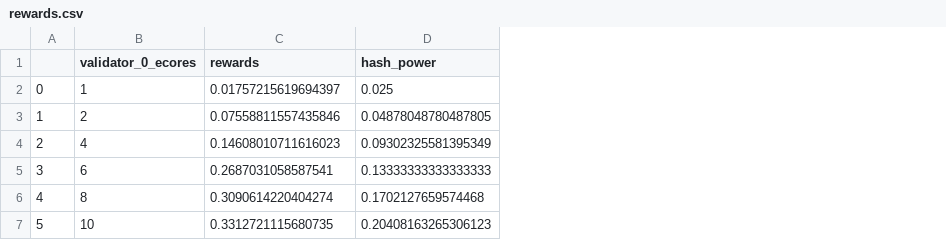
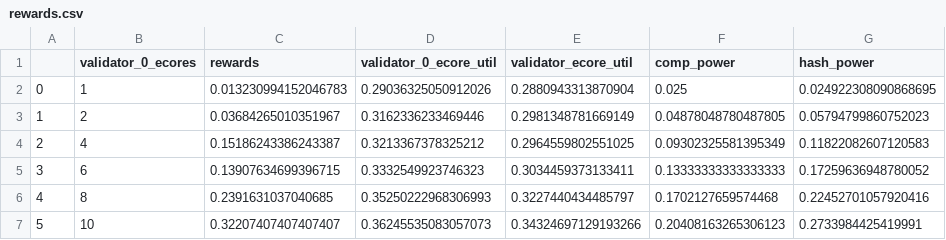
Before and after one commit to qusuyan/CBox, a CSV file: experiment/data/Btc-AsymmCompute/rewards.csv, drawn as a sheet; addresses are those after the commit; the diff names each change by its address in the sheet, - before the commit and + after, or states it on an @@ line.

```diff
--- a/experiment/data/Btc-AsymmCompute/rewards.csv
+++ b/experiment/data/Btc-AsymmCompute/rewards.csv
+column D (validator_0_ecore_util), rows 2-7: 0.29036325050912026 | 0.3162336233469446 | 0.3213367378325212 | 0.3332549923746323 | 0.35250222968306993 | 0.36245535083057073
+column E (validator_ecore_util), rows 2-7: 0.2880943313870904 | 0.2981348781669149 | 0.2964559802551025 | 0.3034459373133411 | 0.3227440434485797 | 0.34324697129193266
+column G (hash_power), rows 2-7: 0.024922308090868695 | 0.05794799860752023 | 0.11822082607120583 | 0.17259636948780052 | 0.22452701057920416 | 0.2733984425419991
-F1: hash_power
+F1: comp_power
-C2 (rewards): 0.01757215619694397
+C2 (rewards): 0.013230994152046783
-C3 (rewards): 0.07558811557435846
+C3 (rewards): 0.03684265010351967
-C4 (rewards): 0.14608010711616023
+C4 (rewards): 0.15186243386243387
-C5 (rewards): 0.2687031058587541
+C5 (rewards): 0.13907634699396715
-C6 (rewards): 0.3090614220404274
+C6 (rewards): 0.2391631037040685
-C7 (rewards): 0.3312721115680735
+C7 (rewards): 0.32207407407407407
```
Also changed, not shown: experiment/data/Avax-BlkLen/agg_results.csv, experiment/data/Avax-Scale/agg_results.csv, 23 other files.
